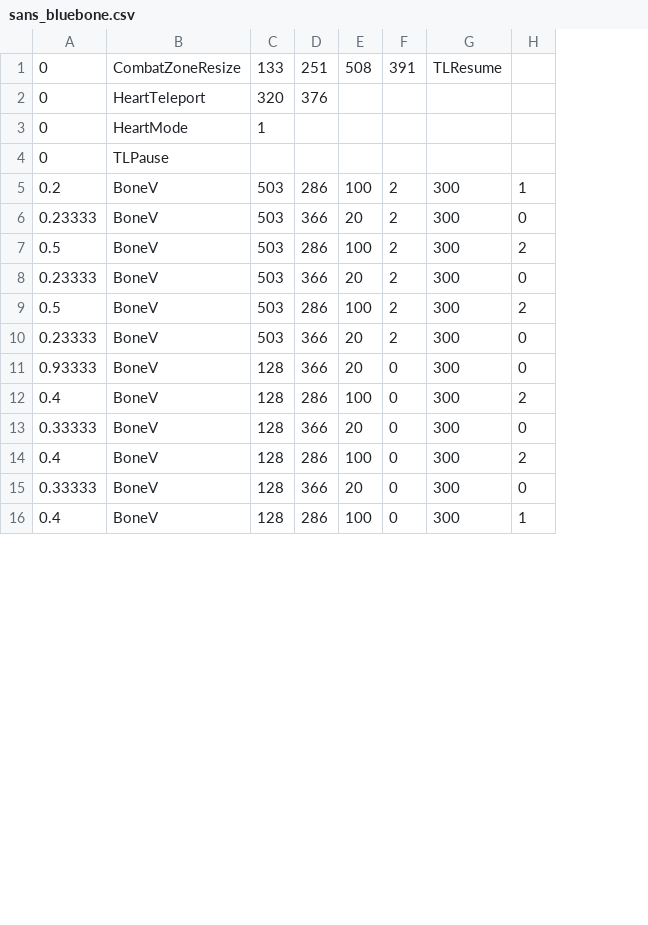
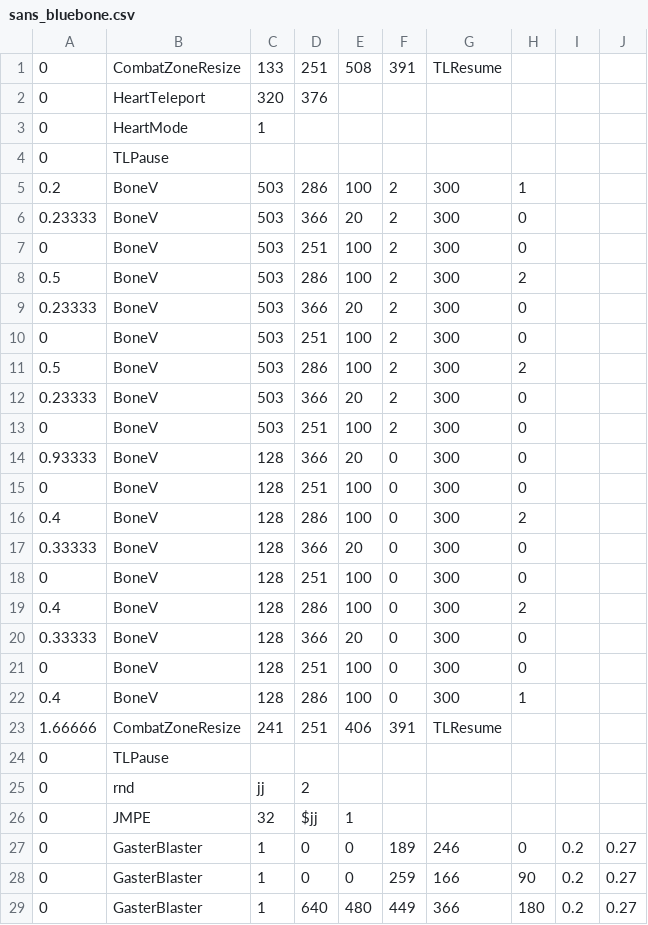
Before and after one commit to Mastersofmasters/RogueTale-V, a CSV file: sans_bluebone.csv, drawn as a sheet; only a part is shown; the diff covers the shown part only; the diff names each change by its address in the sheet, - before the commit and + after, or states it on an @@ line.

Commit message:
Update sans_bluebone.csv

```diff
--- a/sans_bluebone.csv
+++ b/sans_bluebone.csv
+column I, empty
+column J, empty
+row 7: 0 | BoneV | 503 | 251 | 100 | 2 | 300 | 0
+row 10: 0 | BoneV | 503 | 251 | 100 | 2 | 300 | 0
+row 13: 0 | BoneV | 503 | 251 | 100 | 2 | 300 | 0
+row 15: 0 | BoneV | 128 | 251 | 100 | 0 | 300 | 0
+row 18: 0 | BoneV | 128 | 251 | 100 | 0 | 300 | 0
+row 21: 0 | BoneV | 128 | 251 | 100 | 0 | 300 | 0
+row 23: 1.66666 | CombatZoneResize | 241 | 251 | 406 | 391 | TLResume
+row 24: 0 | TLPause
+row 25: 0 | rnd | jj | 2
+row 26: 0 | JMPE | 32 | $jj | 1
+row 27: 0 | GasterBlaster | 1 | 0 | 0 | 189 | 246 | 0 | 0.2 | 0.27
+row 28: 0 | GasterBlaster | 1 | 0 | 0 | 259 | 166 | 90 | 0.2 | 0.27
+row 29: 0 | GasterBlaster | 1 | 640 | 480 | 449 | 366 | 180 | 0.2 | 0.27
```
Also changed, not shown: 7 added rows and 2 edited cells elsewhere in this file.
